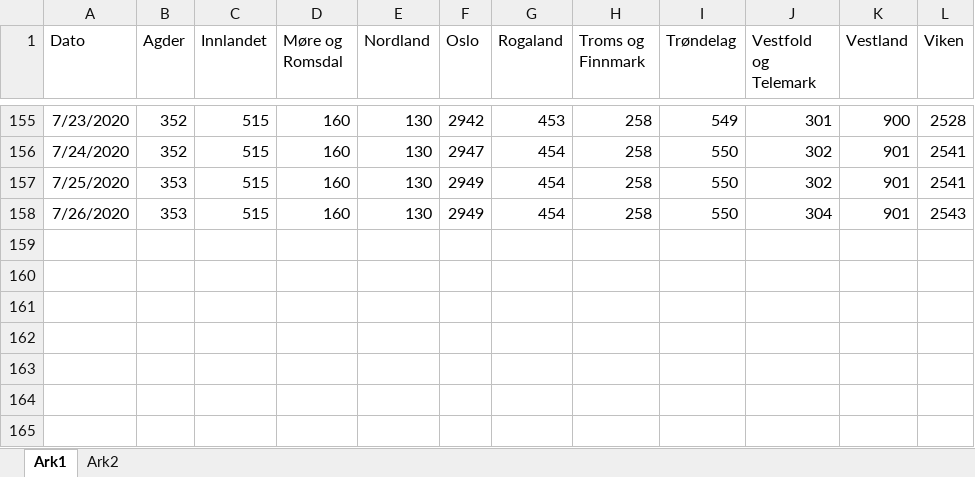
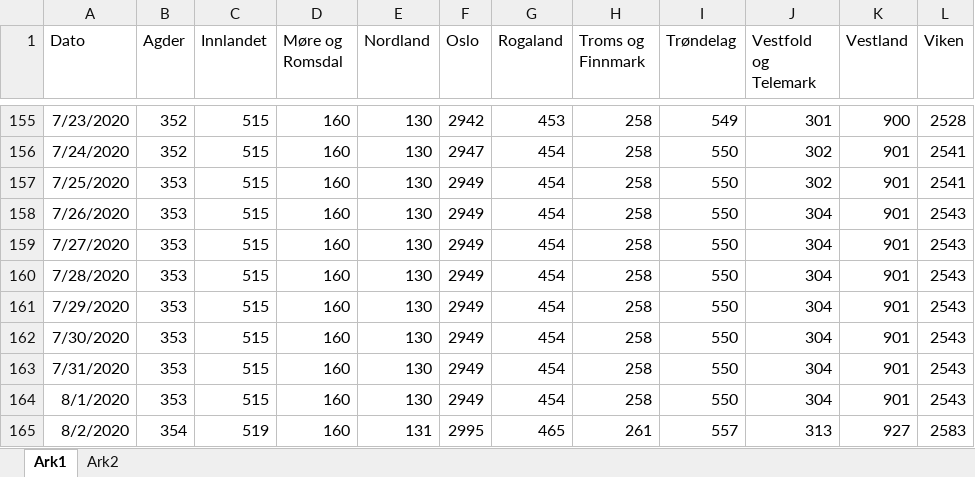
Before and after one commit to NRVA/COVID19_Norge, an Excel workbook: COVID_fylker_standing.xlsx, sheet Ark1, drawn as a sheet; only a part is shown, gaps mark what is left out; values as stored, in another font and other column widths than the file's, no borders; the diff names each change by its address in the sheet, - before the commit and + after, or states it on an @@ line.

Commit message:
oppdt

```diff
--- a/COVID_fylker_standing.xlsx (sheet Ark1)
+++ b/COVID_fylker_standing.xlsx (sheet Ark1)
+row 159: 7/27/2020 | 353 | 515 | 160 | 130 | 2949 | 454 | 258 | 550 | 304 | 901 | 2543
+row 160: 7/28/2020 | 353 | 515 | 160 | 130 | 2949 | 454 | 258 | 550 | 304 | 901 | 2543
+row 161: 7/29/2020 | 353 | 515 | 160 | 130 | 2949 | 454 | 258 | 550 | 304 | 901 | 2543
+row 162: 7/30/2020 | 353 | 515 | 160 | 130 | 2949 | 454 | 258 | 550 | 304 | 901 | 2543
+row 163: 7/31/2020 | 353 | 515 | 160 | 130 | 2949 | 454 | 258 | 550 | 304 | 901 | 2543
+row 164: 8/1/2020 | 353 | 515 | 160 | 130 | 2949 | 454 | 258 | 550 | 304 | 901 | 2543
+row 165: 8/2/2020 | 354 | 519 | 160 | 131 | 2995 | 465 | 261 | 557 | 313 | 927 | 2583
```
